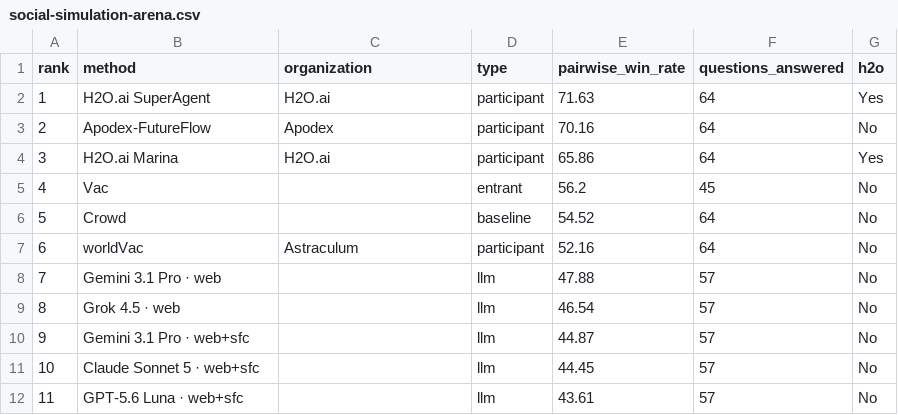
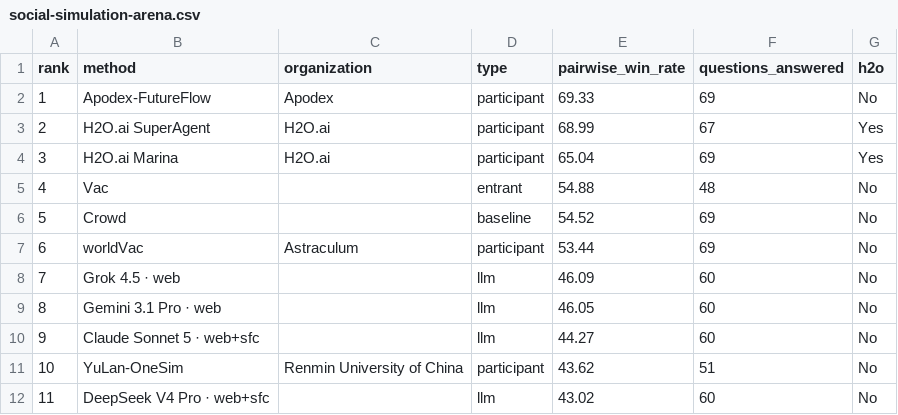
Before and after one commit to h2oai/benchmarks, a CSV file: site/data/social-simulation-arena.csv, drawn as a sheet; only a part is shown; the diff covers the shown part only.

```diff
--- a/site/data/social-simulation-arena.csv
+++ b/site/data/social-simulation-arena.csv
@@ -1,12 +1,12 @@
 rank,method,organization,type,pairwise_win_rate,questions_answered,h2o
-1,H2O.ai SuperAgent,H2O.ai,participant,71.63,64,Yes
-2,Apodex-FutureFlow,Apodex,participant,70.16,64,No
-3,H2O.ai Marina,H2O.ai,participant,65.86,64,Yes
-4,Vac,,entrant,56.2,45,No
-5,Crowd,,baseline,54.52,64,No
-6,worldVac,Astraculum,participant,52.16,64,No
-7,Gemini 3.1 Pro · web,,llm,47.88,57,No
-8,Grok 4.5 · web,,llm,46.54,57,No
-9,Gemini 3.1 Pro · web+sfc,,llm,44.87,57,No
-10,Claude Sonnet 5 · web+sfc,,llm,44.45,57,No
-11,GPT-5.6 Luna · web+sfc,,llm,43.61,57,No
+1,Apodex-FutureFlow,Apodex,participant,69.33,69,No
+2,H2O.ai SuperAgent,H2O.ai,participant,68.99,67,Yes
+3,H2O.ai Marina,H2O.ai,participant,65.04,69,Yes
+4,Vac,,entrant,54.88,48,No
+5,Crowd,,baseline,54.52,69,No
+6,worldVac,Astraculum,participant,53.44,69,No
+7,Grok 4.5 · web,,llm,46.09,60,No
+8,Gemini 3.1 Pro · web,,llm,46.05,60,No
+9,Claude Sonnet 5 · web+sfc,,llm,44.27,60,No
+10,YuLan-OneSim,Renmin University of China,participant,43.62,51,No
+11,DeepSeek V4 Pro · web+sfc,,llm,43.02,60,No
```
Also changed, not shown: 43 edited cells elsewhere in this file, site/data/fev-bench.csv, site/data/futurex.csv, 9 other files.
